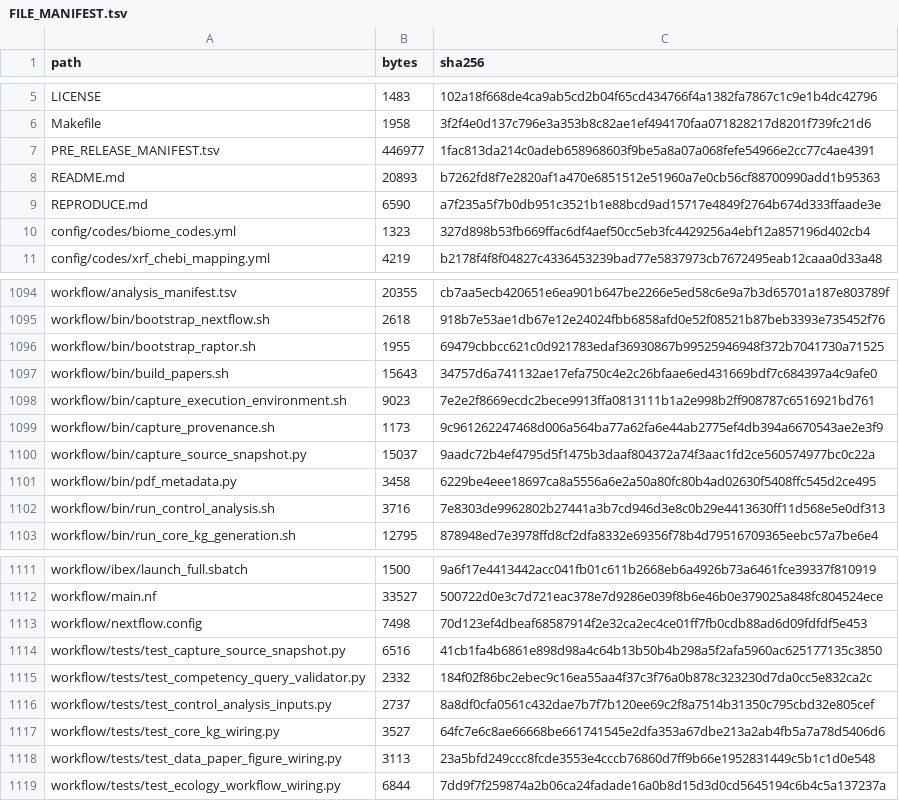
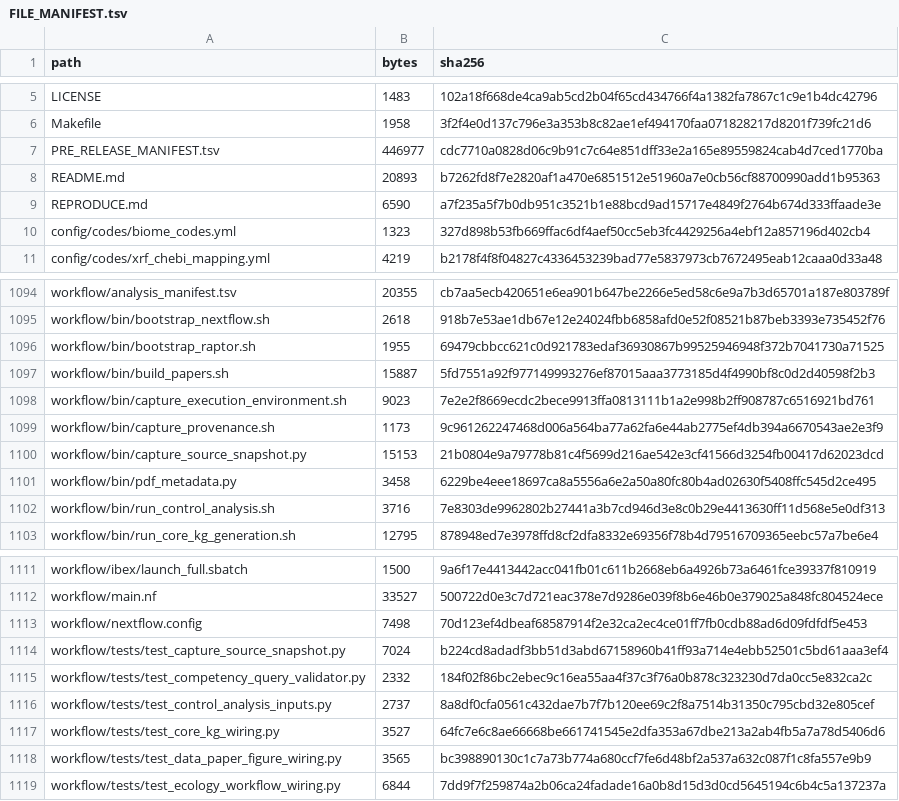
Before and after one commit to bio-ontology-research-group/empty-quarter-ecology-data, a TSV file: FILE_MANIFEST.tsv, drawn as a sheet; only a part is shown, gaps mark what is left out.

```diff
--- a/FILE_MANIFEST.tsv
+++ b/FILE_MANIFEST.tsv
@@ -6,3 +6,3 @@ LICENSE	1483	102a18f668de4ca9ab5cd2b04f65cd434766f4a1382fa7867c1c9e1b4dc42796
 Makefile	1958	3f2f4e0d137c796e3a353b8c82ae1ef494170faa071828217d8201f739fc21d6
-PRE_RELEASE_MANIFEST.tsv	446977	1fac813da214c0adeb658968603f9be5a8a07a068fefe54966e2cc77c4ae4391
+PRE_RELEASE_MANIFEST.tsv	446977	cdc7710a0828d06c9b91c7c64e851dff33e2a165e89559824cab4d7ced1770ba
 README.md	20893	b7262fd8f7e2820af1a470e6851512e51960a7e0cb56cf88700990add1b95363
@@ -1096,6 +1096,6 @@ workflow/bin/bootstrap_nextflow.sh	2618	918b7e53ae1db67e12e24024fbb6858afd0e52f0
 workflow/bin/bootstrap_raptor.sh	1955	69479cbbcc621c0d921783edaf36930867b99525946948f372b7041730a71525
-workflow/bin/build_papers.sh	15643	34757d6a741132ae17efa750c4e2c26bfaae6ed431669bdf7c684397a4c9afe0
+workflow/bin/build_papers.sh	15887	5fd7551a92f977149993276ef87015aaa3773185d4f4990bf8c0d2d40598f2b3
 workflow/bin/capture_execution_environment.sh	9023	7e2e2f8669ecdc2bece9913ffa0813111b1a2e998b2ff908787c6516921bd761
 workflow/bin/capture_provenance.sh	1173	9c961262247468d006a564ba77a62fa6e44ab2775ef4db394a6670543ae2e3f9
-workflow/bin/capture_source_snapshot.py	15037	9aadc72b4ef4795d5f1475b3daaf804372a74f3aac1fd2ce560574977bc0c22a
+workflow/bin/capture_source_snapshot.py	15153	21b0804e9a79778b81c4f5699d216ae542e3cf41566d3254fb00417d62023dcd
 workflow/bin/pdf_metadata.py	3458	6229be4eee18697ca8a5556a6e2a50a80fc80b4ad02630f5408ffc545d2ce495
@@ -1113,3 +1113,3 @@ workflow/main.nf	33527	500722d0e3c7d721eac378e7d9286e039f8b6e46b0e379025a848fc80
 workflow/nextflow.config	7498	70d123ef4dbeaf68587914f2e32ca2ec4ce01ff7fb0cdb88ad6d09fdfdf5e453
-workflow/tests/test_capture_source_snapshot.py	6516	41cb1fa4b6861e898d98a4c64b13b50b4b298a5f2afa5960ac625177135c3850
+workflow/tests/test_capture_source_snapshot.py	7024	b224cd8adadf3bb51d3abd67158960b41ff93a714e4ebb52501c5bd61aaa3ef4
 workflow/tests/test_competency_query_validator.py	2332	184f02f86bc2ebec9c16ea55aa4f37c3f76a0b878c323230d7da0cc5e832ca2c
@@ -1117,3 +1117,3 @@ workflow/tests/test_control_analysis_inputs.py	2737	8a8df0cfa0561c432dae7b7f7b12
 workflow/tests/test_core_kg_wiring.py	3527	64fc7e6c8ae66668be661741545e2dfa353a67dbe213a2ab4fb5a7a78d5406d6
-workflow/tests/test_data_paper_figure_wiring.py	3113	23a5bfd249ccc8fcde3553e4cccb76860d7ff9b66e1952831449c5b1c1d0e548
+workflow/tests/test_data_paper_figure_wiring.py	3565	bc398890130c1c7a73b774a680ccf7fe6d48bf2a537a632c087f1c8fa557e9b9
 workflow/tests/test_ecology_workflow_wiring.py	6844	7dd9f7f259874a2b06ca24fadade16a0b8d15d3d0cd5645194c6b4c5a137237a
```
Also changed, not shown: PRE_RELEASE_MANIFEST.tsv, 4 other files.
